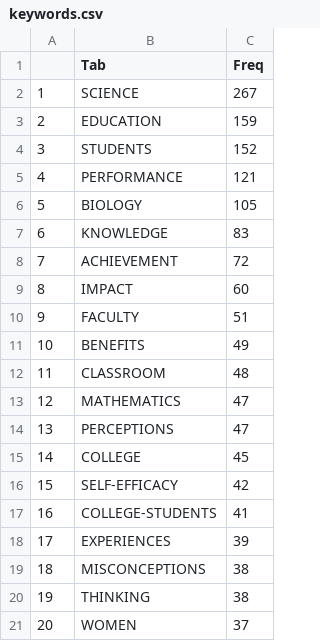
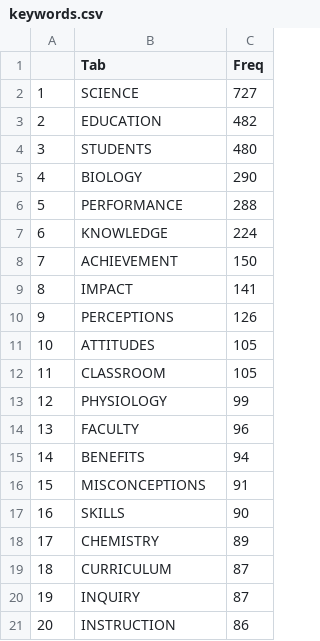
Before and after one commit to uwb-ias-trujillo/Bibliometrics-LifeSciEducResearch, a CSV file: tables/keywords.csv, drawn as a sheet.

```diff
--- a/tables/keywords.csv
+++ b/tables/keywords.csv
@@ -1,21 +1,21 @@
 "","Tab","Freq"
-"1","SCIENCE",267
-"2","EDUCATION",159
-"3","STUDENTS",152
-"4","PERFORMANCE",121
-"5","BIOLOGY",105
-"6","KNOWLEDGE",83
-"7","ACHIEVEMENT",72
-"8","IMPACT",60
-"9","FACULTY",51
-"10","BENEFITS",49
-"11","CLASSROOM",48
-"12","MATHEMATICS",47
-"13","PERCEPTIONS",47
-"14","COLLEGE",45
-"15","SELF-EFFICACY",42
-"16","COLLEGE-STUDENTS",41
-"17","EXPERIENCES",39
-"18","MISCONCEPTIONS",38
-"19","THINKING",38
-"20","WOMEN",37
+"1","SCIENCE",727
+"2","EDUCATION",482
+"3","STUDENTS",480
+"4","BIOLOGY",290
+"5","PERFORMANCE",288
+"6","KNOWLEDGE",224
+"7","ACHIEVEMENT",150
+"8","IMPACT",141
+"9","PERCEPTIONS",126
+"10","ATTITUDES",105
+"11","CLASSROOM",105
+"12","PHYSIOLOGY",99
+"13","FACULTY",96
+"14","BENEFITS",94
+"15","MISCONCEPTIONS",91
+"16","SKILLS",90
+"17","CHEMISTRY",89
+"18","CURRICULUM",87
+"19","INQUIRY",87
+"20","INSTRUCTION",86
```
Also changed, not shown: tables/ArticlesYears.csv, tables/Maininformation.csv, 53 other files.
